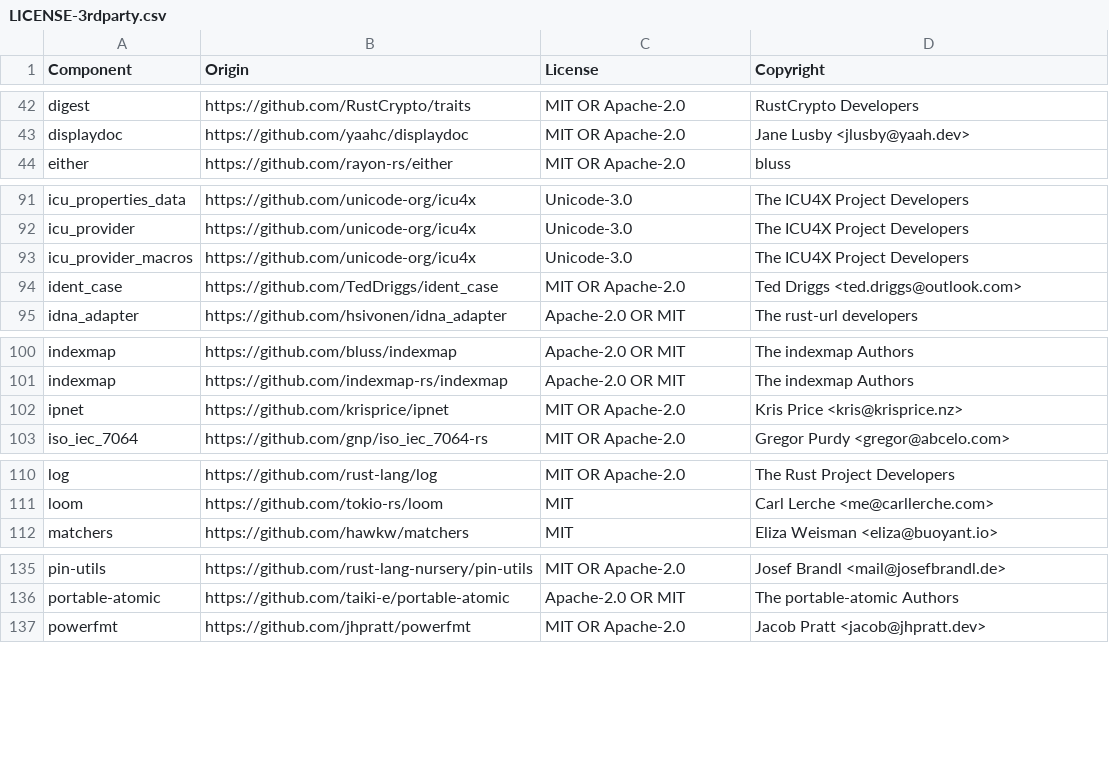
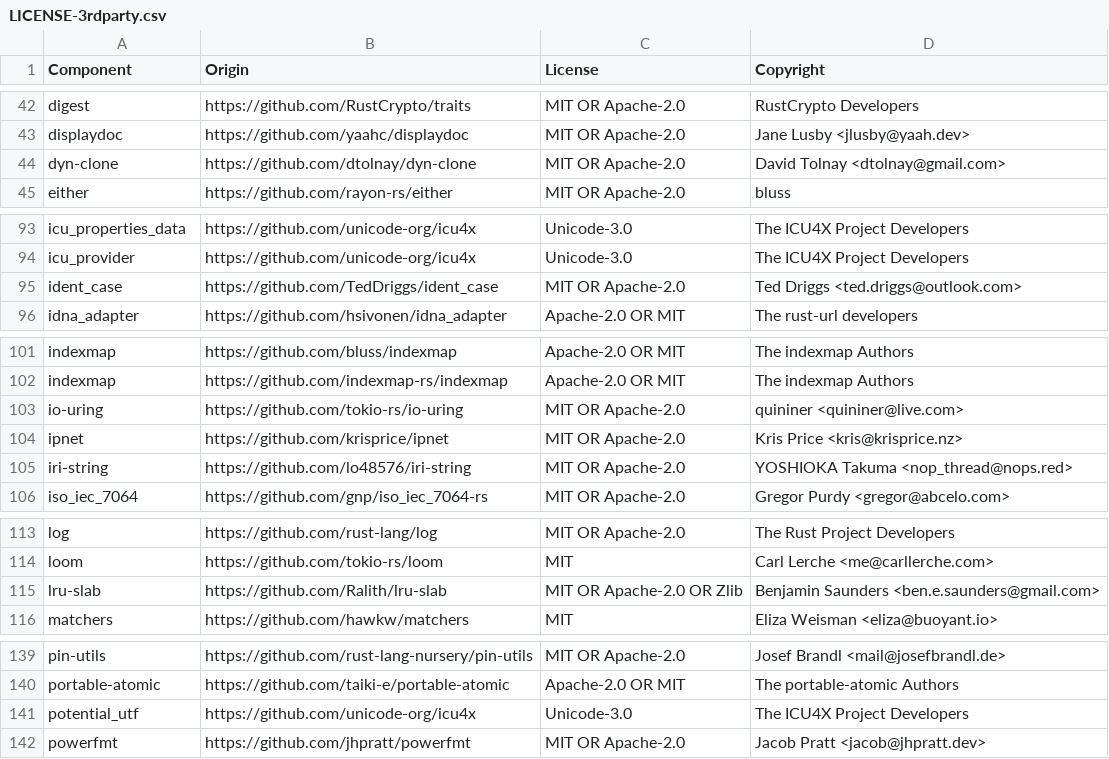
Before and after one commit to DataDog/dd-sensitive-data-scanner, a CSV file: LICENSE-3rdparty.csv, drawn as a sheet; only a part is shown, gaps mark what is left out; the diff covers the shown part only.

```diff
--- a/LICENSE-3rdparty.csv
+++ b/LICENSE-3rdparty.csv
@@ -43,2 +43,3 @@ digest,https://github.com/RustCrypto/traits,MIT OR Apache-2.0,RustCrypto Develop
 displaydoc,https://github.com/yaahc/displaydoc,MIT OR Apache-2.0,Jane Lusby <jlusby@yaah.dev>
+dyn-clone,https://github.com/dtolnay/dyn-clone,MIT OR Apache-2.0,David Tolnay <dtolnay@gmail.com>
 either,https://github.com/rayon-rs/either,MIT OR Apache-2.0,bluss
@@ -92,3 +94,2 @@ icu_properties_data,https://github.com/unicode-org/icu4x,Unicode-3.0,The ICU4X P
 icu_provider,https://github.com/unicode-org/icu4x,Unicode-3.0,The ICU4X Project Developers
-icu_provider_macros,https://github.com/unicode-org/icu4x,Unicode-3.0,The ICU4X Project Developers
 ident_case,https://github.com/TedDriggs/ident_case,MIT OR Apache-2.0,Ted Driggs <ted.driggs@outlook.com>
@@ -101,3 +102,5 @@ indexmap,https://github.com/bluss/indexmap,Apache-2.0 OR MIT,The indexmap Author
 indexmap,https://github.com/indexmap-rs/indexmap,Apache-2.0 OR MIT,The indexmap Authors
+io-uring,https://github.com/tokio-rs/io-uring,MIT OR Apache-2.0,quininer <quininer@live.com>
 ipnet,https://github.com/krisprice/ipnet,MIT OR Apache-2.0,Kris Price <kris@krisprice.nz>
+iri-string,https://github.com/lo48576/iri-string,MIT OR Apache-2.0,YOSHIOKA Takuma <nop_thread@nops.red>
 iso_iec_7064,https://github.com/gnp/iso_iec_7064-rs,MIT OR Apache-2.0,Gregor Purdy <gregor@abcelo.com>
@@ -111,2 +114,3 @@ log,https://github.com/rust-lang/log,MIT OR Apache-2.0,The Rust Project Develope
 loom,https://github.com/tokio-rs/loom,MIT,Carl Lerche <me@carllerche.com>
+lru-slab,https://github.com/Ralith/lru-slab,MIT OR Apache-2.0 OR Zlib,Benjamin Saunders <ben.e.saunders@gmail.com>
 matchers,https://github.com/hawkw/matchers,MIT,Eliza Weisman <eliza@buoyant.io>
@@ -136,2 +140,3 @@ pin-utils,https://github.com/rust-lang-nursery/pin-utils,MIT OR Apache-2.0,Josef
 portable-atomic,https://github.com/taiki-e/portable-atomic,Apache-2.0 OR MIT,The portable-atomic Authors
+potential_utf,https://github.com/unicode-org/icu4x,Unicode-3.0,The ICU4X Project Developers
 powerfmt,https://github.com/jhpratt/powerfmt,MIT OR Apache-2.0,Jacob Pratt <jacob@jhpratt.dev>
```
Also changed, not shown: 8 added rows, 5 removed rows and 4 edited cells elsewhere in this file, 14 other files.
